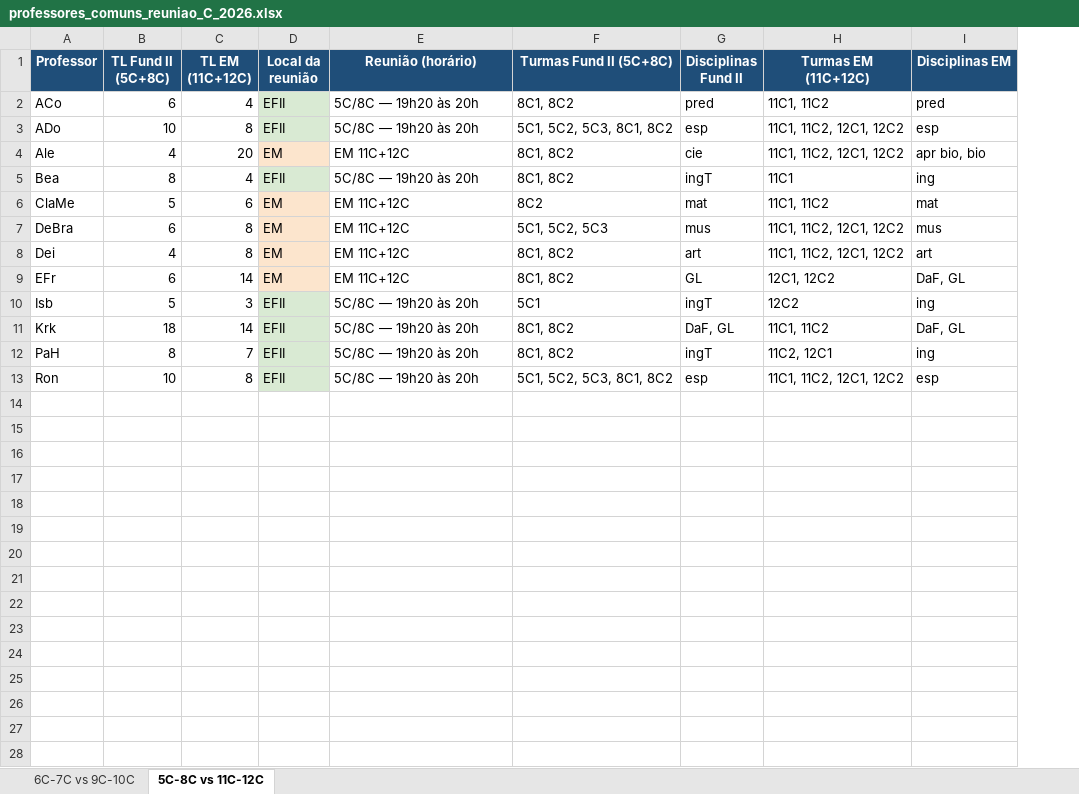
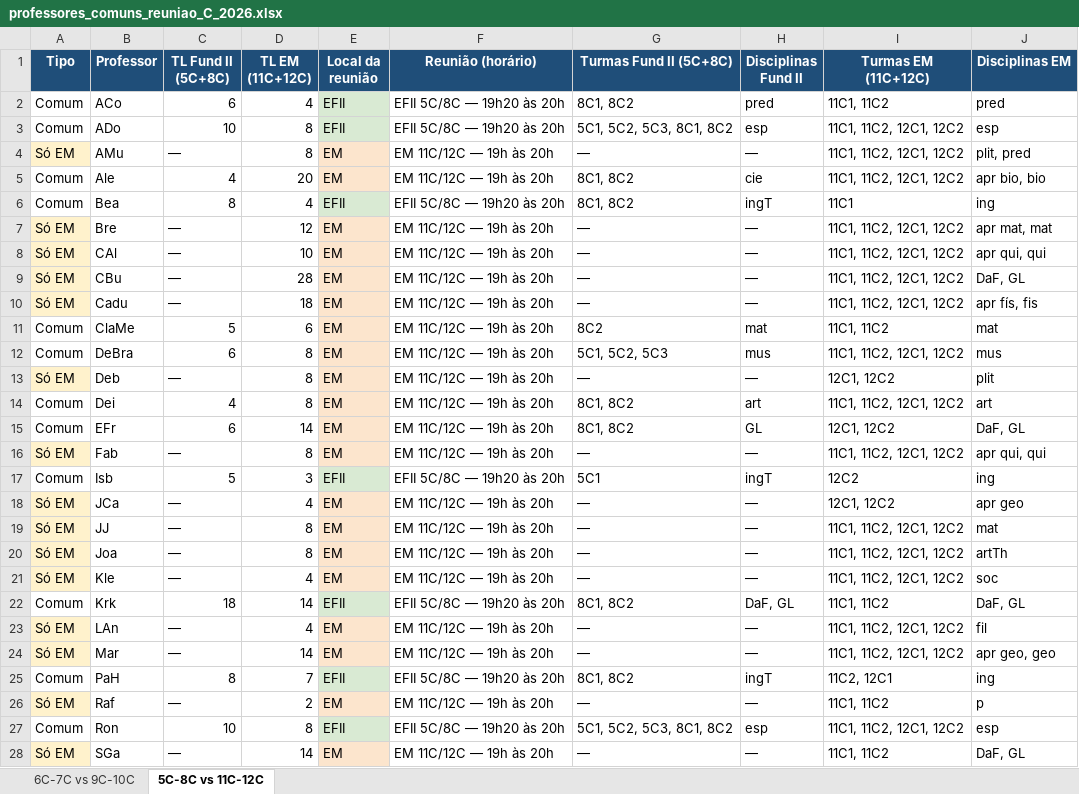
Before and after one commit to cbrener89052/calendarioprovas, an Excel workbook: professores_comuns_reuniao_C_2026.xlsx, sheet 5C-8C vs 11C-12C, drawn as a sheet; only a part is shown; values as stored, in another font and other column widths than the file's, no borders; addresses are those after the commit; the diff covers the shown part only; the diff names each change by its address in the sheet, - before the commit and + after, or states it on an @@ line.

```diff
--- a/professores_comuns_reuniao_C_2026.xlsx (sheet 5C-8C vs 11C-12C)
+++ b/professores_comuns_reuniao_C_2026.xlsx (sheet 5C-8C vs 11C-12C)
+column A (Tipo), rows 2-3: Comum | Comum; rows 5-6: Comum | Comum; rows 11-12: Comum | Comum; rows 14-15: Comum | Comum; row 17: Comum; row 22: Comum; row 25: Comum; row 27: Comum
-F2:F3 (Reunião (horário)): 5C/8C — 19h20 às 20h
+F2:F3 (Reunião (horário)): EFII 5C/8C — 19h20 às 20h
+row 4: Só EM | AMu | — | 8 | EM | EM 11C/12C — 19h às 20h | — | — | 11C1, 11C2, 12C1, 12C2 | plit, pred
-F5 (Reunião (horário)): EM 11C+12C
+F5 (Reunião (horário)): EM 11C/12C — 19h às 20h
-F6 (Reunião (horário)): 5C/8C — 19h20 às 20h
+F6 (Reunião (horário)): EFII 5C/8C — 19h20 às 20h
+row 7: Só EM | Bre | — | 12 | EM | EM 11C/12C — 19h às 20h | — | — | 11C1, 11C2, 12C1, 12C2 | apr mat, mat
+row 8: Só EM | CAl | — | 10 | EM | EM 11C/12C — 19h às 20h | — | — | 11C1, 11C2, 12C1, 12C2 | apr qui, qui
+row 9: Só EM | CBu | — | 28 | EM | EM 11C/12C — 19h às 20h | — | — | 11C1, 11C2, 12C1, 12C2 | DaF, GL
+row 10: Só EM | Cadu | — | 18 | EM | EM 11C/12C — 19h às 20h | — | — | 11C1, 11C2, 12C1, 12C2 | apr fís, fis
-F11:F12 (Reunião (horário)): EM 11C+12C
+F11:F12 (Reunião (horário)): EM 11C/12C — 19h às 20h
+row 13: Só EM | Deb | — | 8 | EM | EM 11C/12C — 19h às 20h | — | — | 12C1, 12C2 | plit
-F14:F15 (Reunião (horário)): EM 11C+12C
+F14:F15 (Reunião (horário)): EM 11C/12C — 19h às 20h
+row 16: Só EM | Fab | — | 8 | EM | EM 11C/12C — 19h às 20h | — | — | 11C1, 11C2, 12C1, 12C2 | apr qui, qui
-F17 (Reunião (horário)): 5C/8C — 19h20 às 20h
+F17 (Reunião (horário)): EFII 5C/8C — 19h20 às 20h
+row 18: Só EM | JCa | — | 4 | EM | EM 11C/12C — 19h às 20h | — | — | 12C1, 12C2 | apr geo
+row 19: Só EM | JJ | — | 8 | EM | EM 11C/12C — 19h às 20h | — | — | 11C1, 11C2, 12C1, 12C2 | mat
+row 20: Só EM | Joa | — | 8 | EM | EM 11C/12C — 19h às 20h | — | — | 11C1, 11C2, 12C1, 12C2 | artTh
+row 21: Só EM | Kle | — | 4 | EM | EM 11C/12C — 19h às 20h | — | — | 11C1, 11C2, 12C1, 12C2 | soc
-F22 (Reunião (horário)): 5C/8C — 19h20 às 20h
+F22 (Reunião (horário)): EFII 5C/8C — 19h20 às 20h
+row 23: Só EM | LAn | — | 4 | EM | EM 11C/12C — 19h às 20h | — | — | 11C1, 11C2, 12C1, 12C2 | fil
+row 24: Só EM | Mar | — | 14 | EM | EM 11C/12C — 19h às 20h | — | — | 11C1, 11C2, 12C1, 12C2 | apr geo, geo
-F25 (Reunião (horário)): 5C/8C — 19h20 às 20h
+F25 (Reunião (horário)): EFII 5C/8C — 19h20 às 20h
+row 26: Só EM | Raf | — | 2 | EM | EM 11C/12C — 19h às 20h | — | — | 11C1, 11C2 | p
-F27 (Reunião (horário)): 5C/8C — 19h20 às 20h
+F27 (Reunião (horário)): EFII 5C/8C — 19h20 às 20h
+row 28: Só EM | SGa | — | 14 | EM | EM 11C/12C — 19h às 20h | — | — | 11C1, 11C2 | DaF, GL
```
Also changed, not shown: 2 added rows elsewhere in this sheet, sheet 6C-7C vs 9C-10C.
